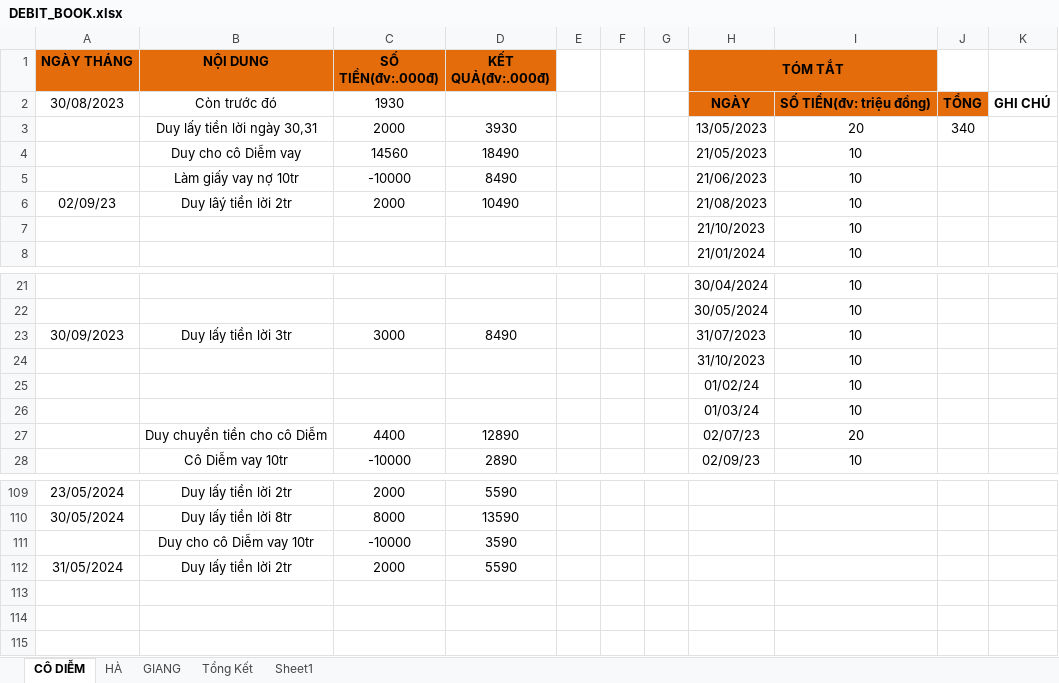
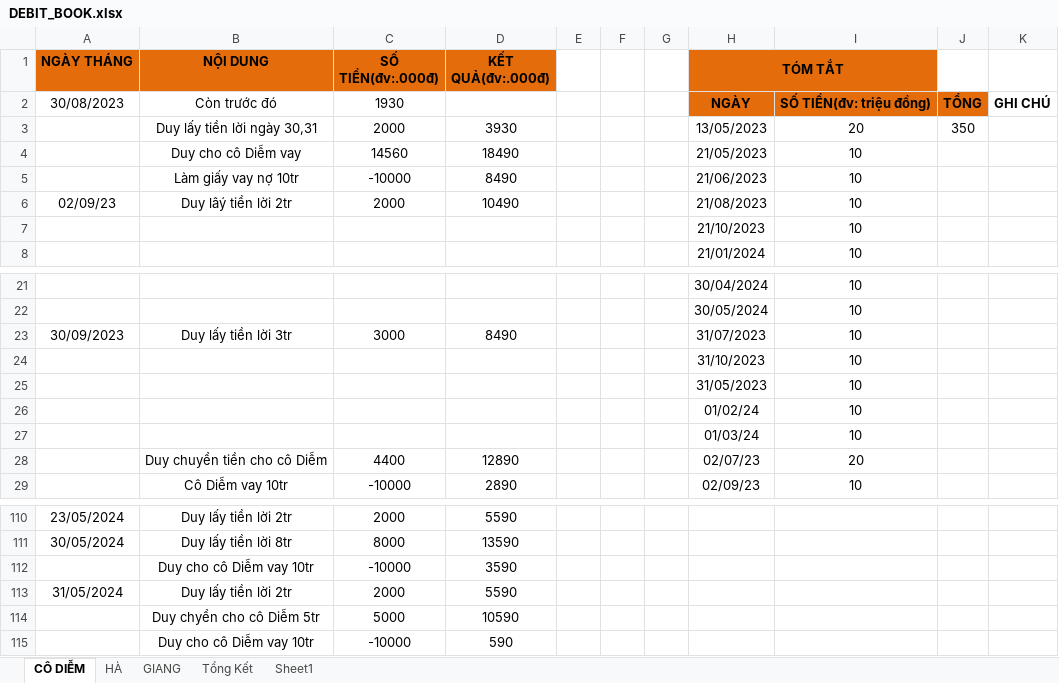
Before and after one commit to duytruongcong/DUY-CLOUD, an Excel workbook: DEBIT_BOOK.xlsx, sheet CÔ DIỄM, drawn as a sheet; only a part is shown, gaps mark what is left out; values as stored, in another font and other column widths than the file's, no borders; the diff names each change by its address in the sheet, - before the commit and + after, or states it on an @@ line.

```diff
--- a/DEBIT_BOOK.xlsx (sheet CÔ DIỄM)
+++ b/DEBIT_BOOK.xlsx (sheet CÔ DIỄM)
-J3: 340
+J3: 350
+row 25:  |  |  |  |  |  |  | 31/05/2023 | 10
+row 114:  | Duy chyển cho cô Diễm 5tr | 5000 | 10590
+row 115:  | Duy cho cô Diễm vay 10tr | -10000 | 590
```
Also changed, not shown: sheet Sheet1, formulas that keep their value.
